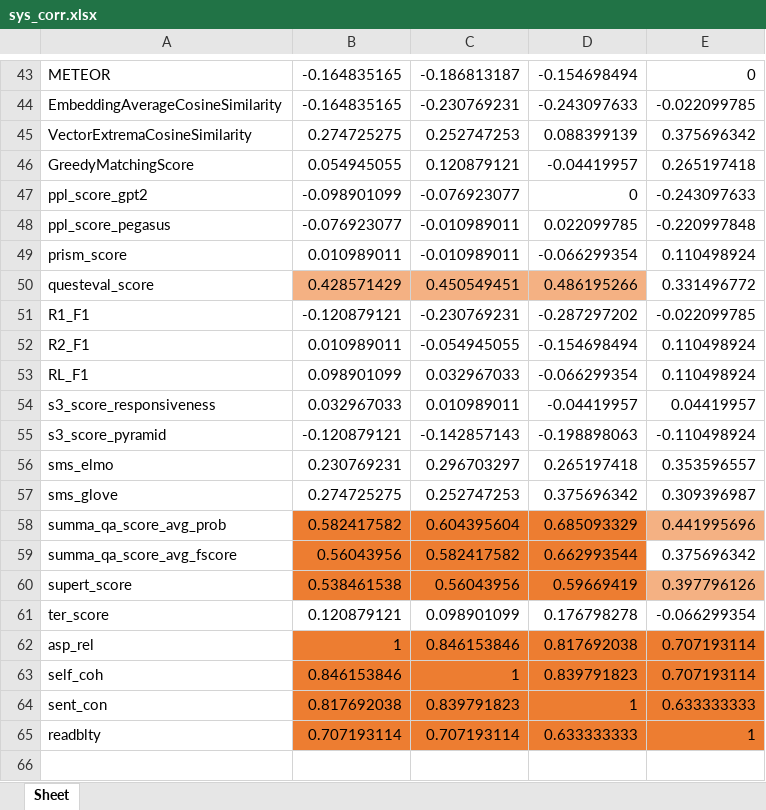
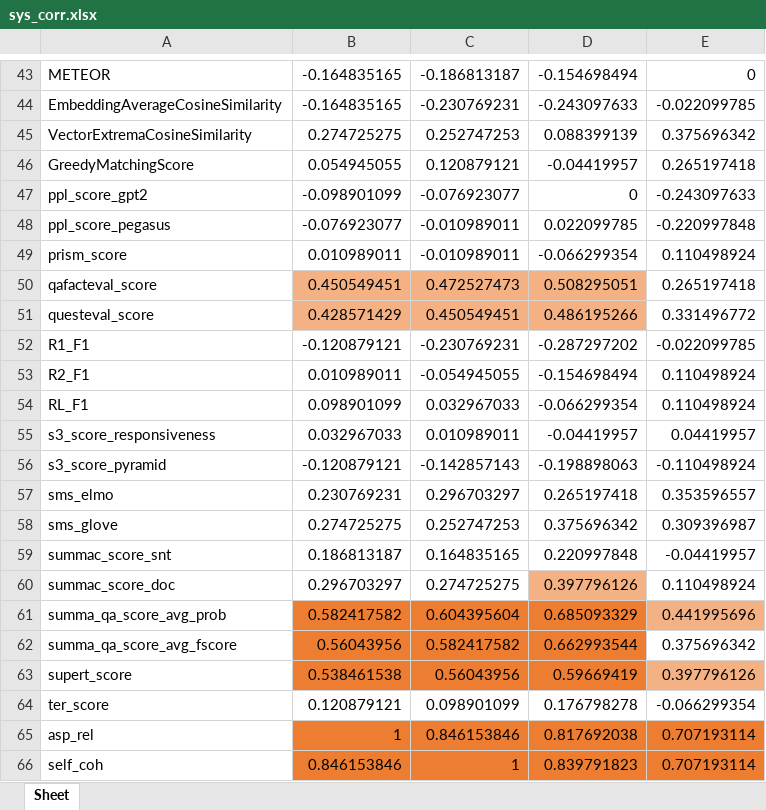
Before and after one commit to A-Chicharito-S/OpinSummEval, an Excel workbook: metric_evaluation/results/sys_corr.xlsx, sheet Sheet, drawn as a sheet; only a part is shown, gaps mark what is left out; the shorter side is filled out with more unchanged rows; values as stored, in another font and other column widths than the file's, no borders; the diff names each change by its address in the sheet, - before the commit and + after, or states it on an @@ line.

```diff
--- a/metric_evaluation/results/sys_corr.xlsx (sheet Sheet)
+++ b/metric_evaluation/results/sys_corr.xlsx (sheet Sheet)
+row 50: qafacteval_score | 0.450549451 | 0.472527473 | 0.508295051 | 0.265197418
+row 59: summac_score_snt | 0.186813187 | 0.164835165 | 0.220997848 | -0.04419957
+row 60: summac_score_doc | 0.296703297 | 0.274725275 | 0.397796126 | 0.110498924
```
Also changed, not shown: metric_evaluation/results/summ_corr.xlsx, metric_evaluation/results/sys_p_value.xlsx.
